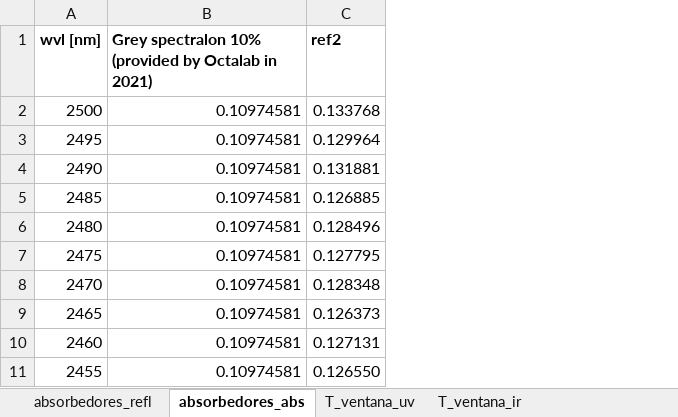
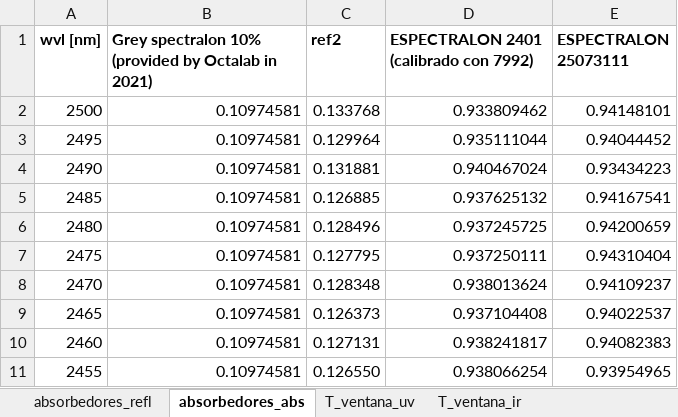
Before and after one commit to LauraCGuzman/Aliquindoi, an Excel workbook: Aliquindoi/para_el_usuario/references.xlsx, sheet absorbedores_abs, drawn as a sheet; only a part is shown; values as stored, in another font and other column widths than the file's, no borders; the diff names each change by its address in the sheet, - before the commit and + after, or states it on an @@ line.

```diff
--- a/Aliquindoi/para_el_usuario/references.xlsx (sheet absorbedores_abs)
+++ b/Aliquindoi/para_el_usuario/references.xlsx (sheet absorbedores_abs)
+column D, rows 1-11: ESPECTRALON 2401 (calibrado con 7992) | 0.933809462 | 0.935111044 | 0.940467024 | 0.937625132 | 0.937245725 | 0.937250111 | 0.938013624 | 0.937104408 | 0.938241817 | 0.938066254
+column E (ESPECTRALON 25073111), rows 2-11: 0.94148101 | 0.94044452 | 0.93434223 | 0.94167541 | 0.94200659 | 0.94310404 | 0.94109237 | 0.94022537 | 0.94082383 | 0.93954965
```
Also changed, not shown: sheet fabricantes, sheet proyectos, sheet testsite, 14 other files.
